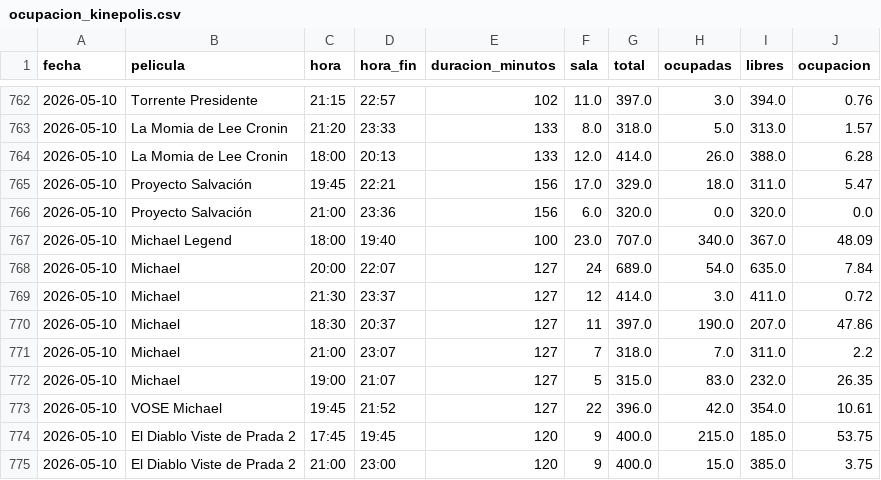
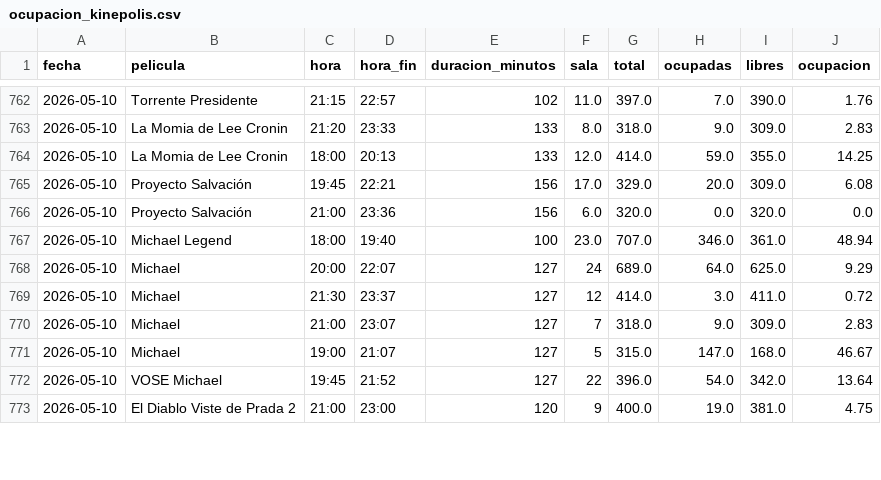
Before and after one commit to theASERone/kineScraper, a CSV file: ocupacion_kinepolis.csv, drawn as a sheet; only a part is shown, gaps mark what is left out; the diff covers the shown part only.

```diff
--- a/ocupacion_kinepolis.csv
+++ b/ocupacion_kinepolis.csv
@@ -762,14 +762,12 @@
-2026-05-10,Torrente Presidente,21:15,22:57,102,11.0,397.0,3.0,394.0,0.76
-2026-05-10,La Momia de Lee Cronin,21:20,23:33,133,8.0,318.0,5.0,313.0,1.57
-2026-05-10,La Momia de Lee Cronin,18:00,20:13,133,12.0,414.0,26.0,388.0,6.28
-2026-05-10,Proyecto Salvación,19:45,22:21,156,17.0,329.0,18.0,311.0,5.47
+2026-05-10,Torrente Presidente,21:15,22:57,102,11.0,397.0,7.0,390.0,1.76
+2026-05-10,La Momia de Lee Cronin,21:20,23:33,133,8.0,318.0,9.0,309.0,2.83
+2026-05-10,La Momia de Lee Cronin,18:00,20:13,133,12.0,414.0,59.0,355.0,14.25
+2026-05-10,Proyecto Salvación,19:45,22:21,156,17.0,329.0,20.0,309.0,6.08
 2026-05-10,Proyecto Salvación,21:00,23:36,156,6.0,320.0,0.0,320.0,0.0
-2026-05-10,Michael Legend,18:00,19:40,100,23.0,707.0,340.0,367.0,48.09
-2026-05-10,Michael,20:00,22:07,127,24,689.0,54.0,635.0,7.84
+2026-05-10,Michael Legend,18:00,19:40,100,23.0,707.0,346.0,361.0,48.94
+2026-05-10,Michael,20:00,22:07,127,24,689.0,64.0,625.0,9.29
 2026-05-10,Michael,21:30,23:37,127,12,414.0,3.0,411.0,0.72
-2026-05-10,Michael,18:30,20:37,127,11,397.0,190.0,207.0,47.86
-2026-05-10,Michael,21:00,23:07,127,7,318.0,7.0,311.0,2.2
-2026-05-10,Michael,19:00,21:07,127,5,315.0,83.0,232.0,26.35
-2026-05-10,VOSE Michael,19:45,21:52,127,22,396.0,42.0,354.0,10.61
-2026-05-10,El Diablo Viste de Prada 2,17:45,19:45,120,9,400.0,215.0,185.0,53.75
-2026-05-10,El Diablo Viste de Prada 2,21:00,23:00,120,9,400.0,15.0,385.0,3.75
+2026-05-10,Michael,21:00,23:07,127,7,318.0,9.0,309.0,2.83
+2026-05-10,Michael,19:00,21:07,127,5,315.0,147.0,168.0,46.67
+2026-05-10,VOSE Michael,19:45,21:52,127,22,396.0,54.0,342.0,13.64
+2026-05-10,El Diablo Viste de Prada 2,21:00,23:00,120,9,400.0,19.0,381.0,4.75
```
Also changed, not shown: 4 removed rows, 6 moved rows and 87 edited cells elsewhere in this file, 1 other file.
